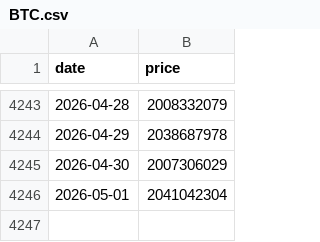
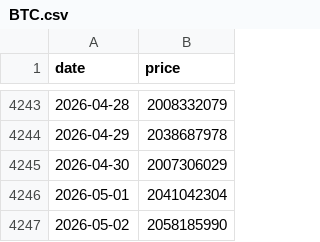
Before and after one commit to vhoanghac/VN-Funds-Dashboard, a CSV file: public/data/BTC.csv, drawn as a sheet; only a part is shown, gaps mark what is left out; the diff names each change by its address in the sheet, - before the commit and + after, or states it on an @@ line.

```diff
--- a/public/data/BTC.csv
+++ b/public/data/BTC.csv
+row 4247: 2026-05-02 | 2058185990
```
